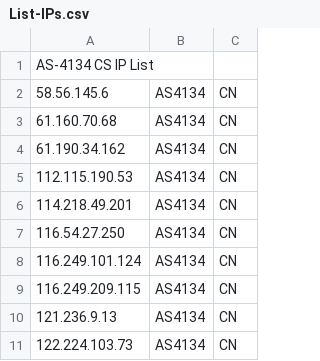
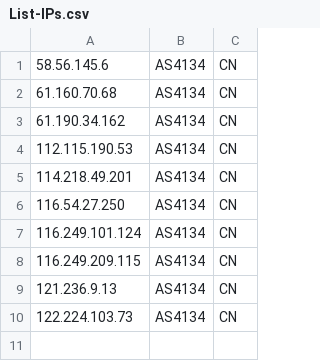
Before and after one commit to Jon-Liv/CS_Obs, a CSV file: List-IPs.csv, drawn as a sheet; the diff names each change by its address in the sheet, - before the commit and + after, or states it on an @@ line.

Commit message:
Update List-IPs.csv

```diff
--- a/List-IPs.csv
+++ b/List-IPs.csv
-row 1: AS-4134 CS IP List
```
